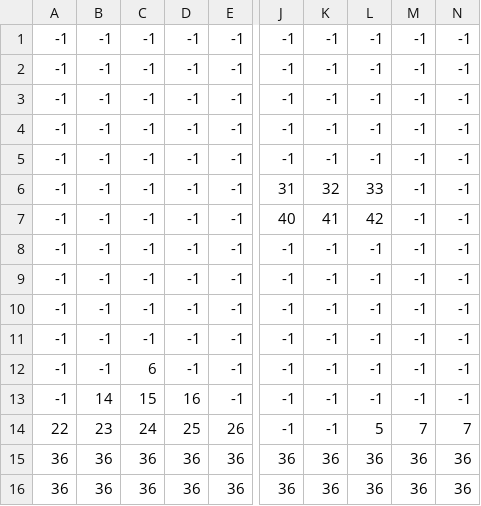
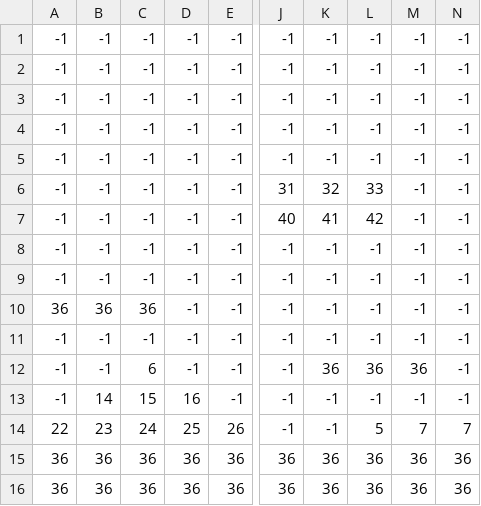
Before and after one commit to JavipopotterUniversityVersion/TVP_MARIO_PRACTICA, a CSV file: plantillaSDL/Assets/maps/world1.csv, drawn as a sheet; only a part is shown, gaps mark what is left out; the diff names each change by its address in the sheet, - before the commit and + after, or states it on an @@ line.

```diff
--- a/plantillaSDL/Assets/maps/world1.csv
+++ b/plantillaSDL/Assets/maps/world1.csv
-A10: -1
+A10: 36
-B10: -1
+B10: 36
-C10: -1
+C10: 36
-K12: -1
+K12: 36
-L12: -1
+L12: 36
-M12: -1
+M12: 36
```
Also changed, not shown: 16 other files.
